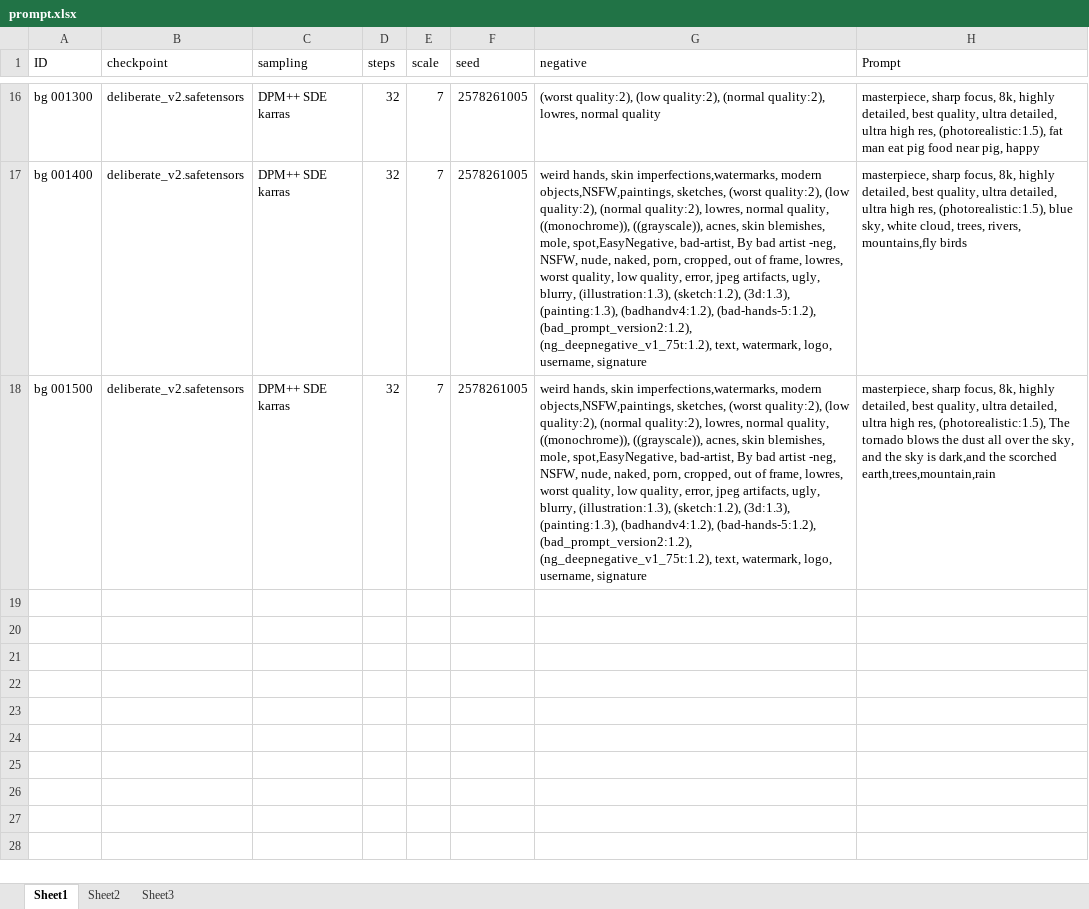
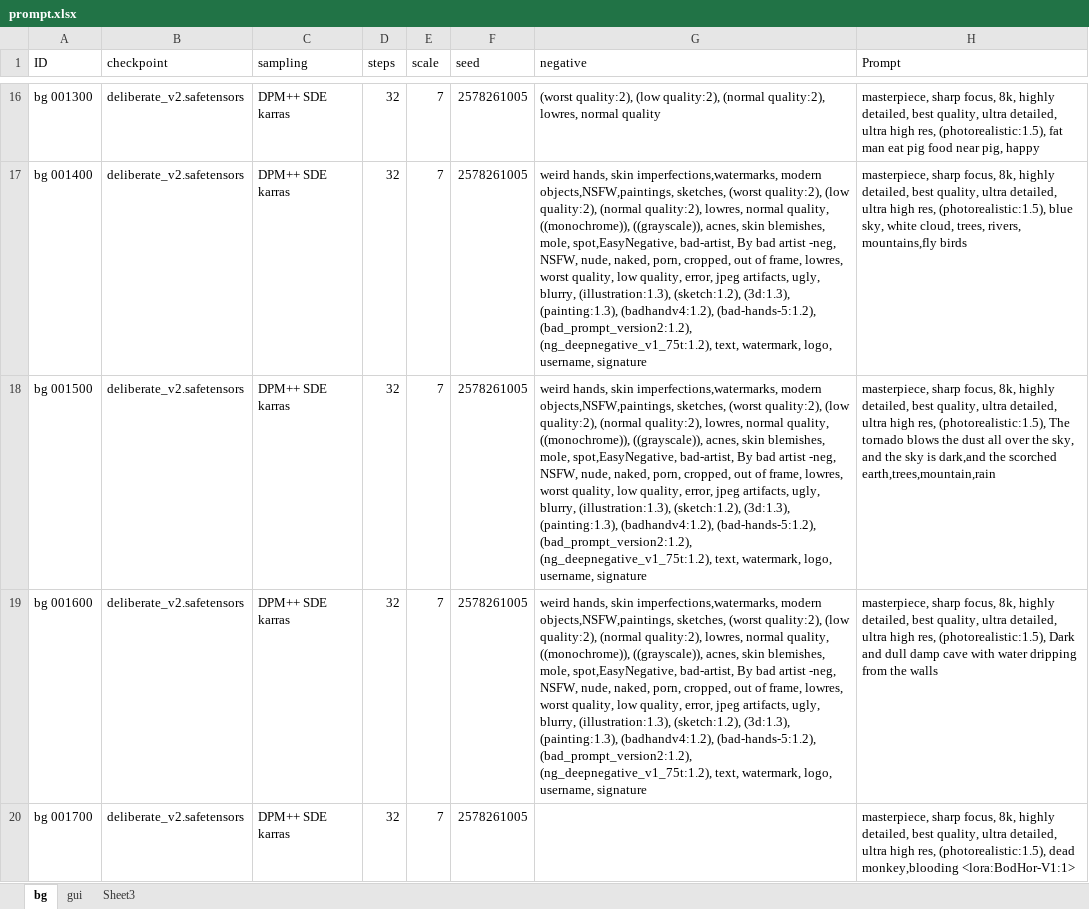
Before and after one commit to esrrhs/obscure, an Excel workbook: prompt.xlsx, sheet bg, drawn as a sheet; only a part is shown, gaps mark what is left out; values as stored, in another font and other column widths than the file's, no borders; the diff names each change by its address in the sheet, - before the commit and + after, or states it on an @@ line.

```diff
--- a/prompt.xlsx (sheet bg)
+++ b/prompt.xlsx (sheet bg)
-sheet tab: Sheet1
+sheet tab: bg
-sheet tab: Sheet2
+sheet tab: gui
+row 19: bg 001600 | deliberate_v2.safetensors | DPM++ SDE karras | 32 | 7 | 2578261005 | weird hands, skin imperfections,watermarks, modern objects,NSFW,paintings, sketches, (worst quality:2), (low quality:2), (normal quality:2), lowres, normal quality, ((monochrome)), ((grayscale)), acnes, skin blemishes, mole, spot,EasyNegative, bad-artist, By bad artist -neg, NSFW, nude, naked, porn, cropped, out of frame, lowres, worst quality, low quality, error, jpeg artifacts, ugly, blurry, (illustration:1.3), (sketch:1.2), (3d:1.3), (painting:1.3), (badhandv4:1.2), (bad-hands-5:1.2), (bad_prompt_version2:1.2), (ng_deepnegative_v1_75t:1.2), text, watermark, logo, username, signature | masterpiece, sharp focus, 8k, highly detailed, best quality, ultra detailed, ultra high res, (photorealistic:1.5), Dark and dull damp cave with water dripping from the walls
+row 20: bg 001700 | deliberate_v2.safetensors | DPM++ SDE karras | 32 | 7 | 2578261005 |  | masterpiece, sharp focus, 8k, highly detailed, best quality, ultra detailed, ultra high res, (photorealistic:1.5), dead monkey,blooding <lora:BodHor-V1:1>
```
Also changed, not shown: sheet gui, 20 other files.
